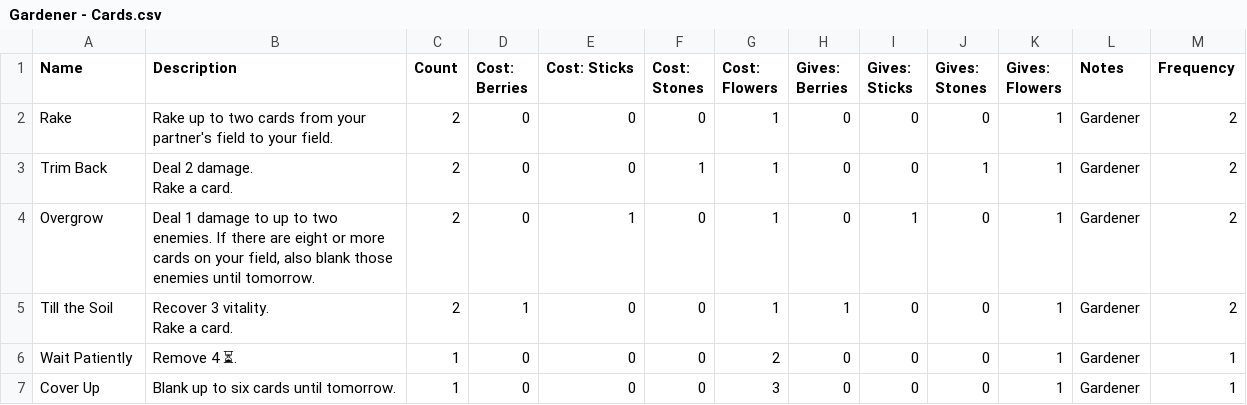
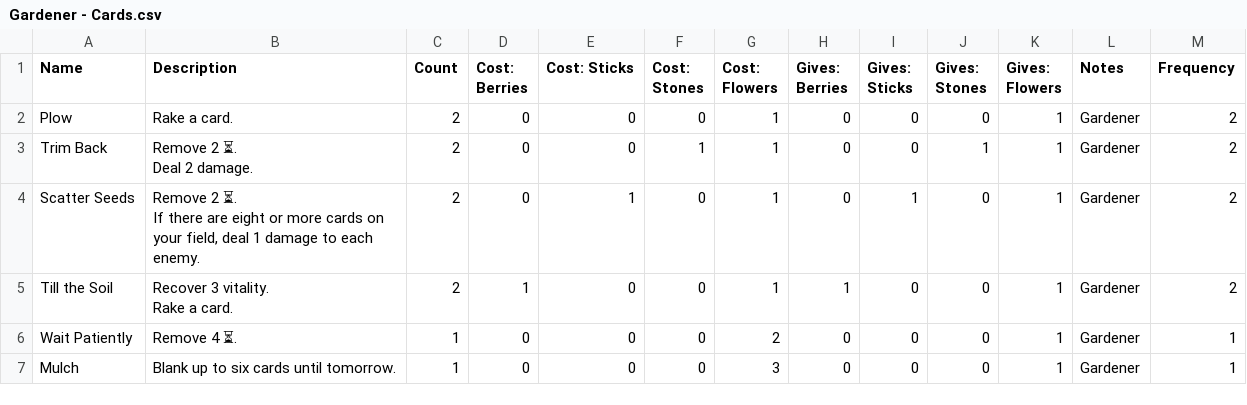
Before and after one commit to tylorlilley/UnlikelyHeroesCardGenerator, a CSV file: data/source/Gardener - Cards.csv, drawn as a sheet.

```diff
--- a/data/source/Gardener - Cards.csv
+++ b/data/source/Gardener - Cards.csv
@@ -1,6 +1,7 @@
 Name,Description,Count,Cost: Berries,Cost: Sticks,Cost: Stones,Cost: Flowers,Gives: Berries,Gives: Sticks,Gives: Stones,Gives: Flowers,Notes,Frequency
-Rake,Rake up to two cards from your partner's field to your field.,2,0,0,0,1,0,0,0,1,Gardener,2
-Trim Back,"Deal 2 damage.
-Rake a card.",2,0,0,1,1,0,0,1,1,Gardener,2
-Overgrow,"Deal 1 damage to up to two enemies. If there are eight or more cards on your field, also blank those enemies until tomorrow.",2,0,1,0,1,0,1,0,1,Gardener,2
+Plow,Rake a card.,2,0,0,0,1,0,0,0,1,Gardener,2
+Trim Back,"Remove 2 ⏳.
+Deal 2 damage.",2,0,0,1,1,0,0,1,1,Gardener,2
+Scatter Seeds,"Remove 2 ⏳.
+If there are eight or more cards on your field, deal 1 damage to each enemy.",2,0,1,0,1,0,1,0,1,Gardener,2
 Till the Soil,"Recover 3 vitality.
@@ -8,2 +9,2 @@ Rake a card.",2,1,0,0,1,1,0,0,1,Gardener,2
 Wait Patiently,Remove 4 ⏳.,1,0,0,0,2,0,0,0,1,Gardener,1
-Cover Up,Blank up to six cards until tomorrow.,1,0,0,0,3,0,0,0,1,Gardener,1
+Mulch,Blank up to six cards until tomorrow.,1,0,0,0,3,0,0,0,1,Gardener,1
```
Also changed, not shown: data/source/Constable - Cards.csv, data/source/Librarian - Cards.csv, 12 other files.
